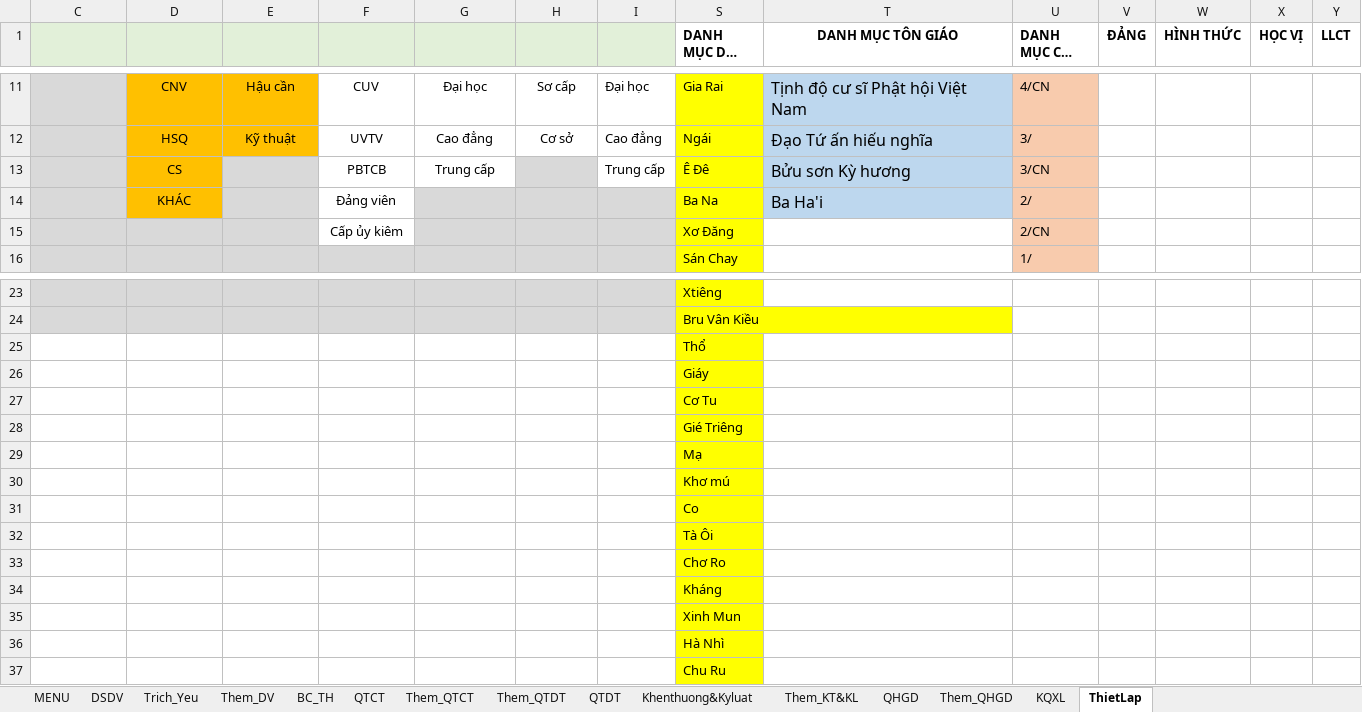
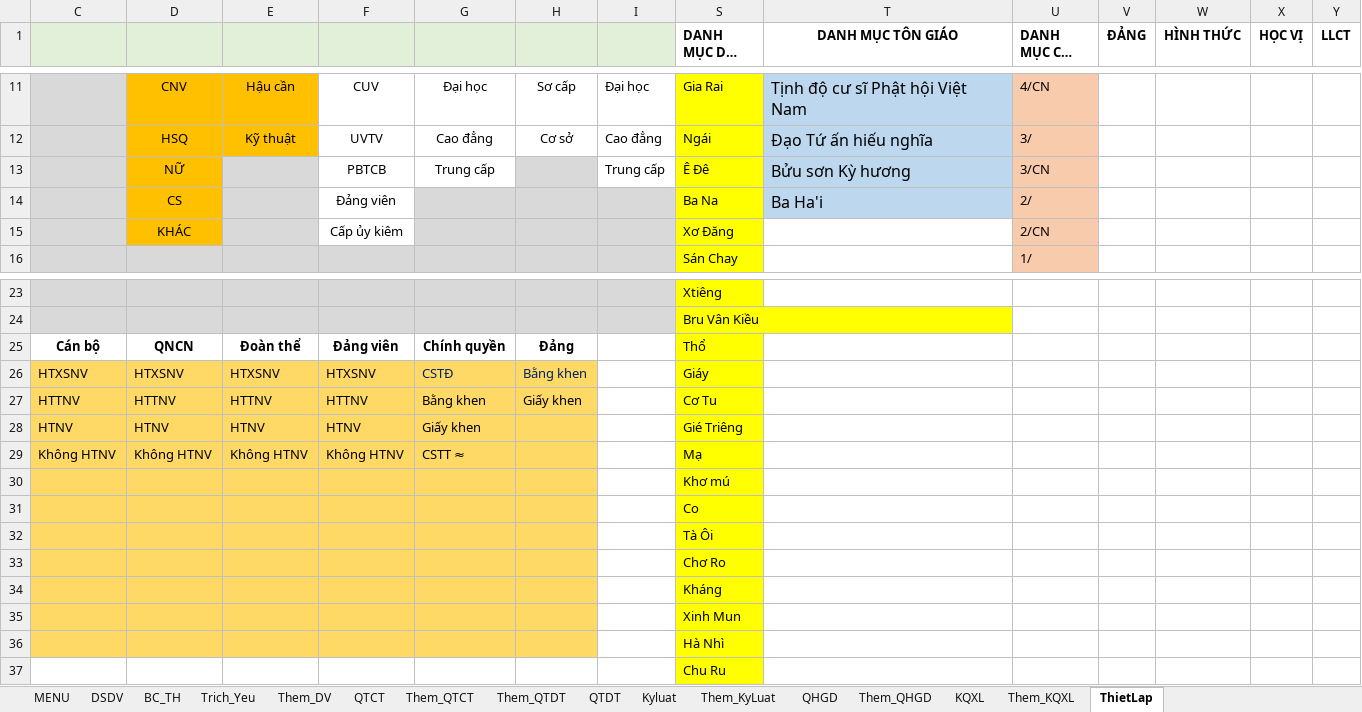
Before and after one commit to khanhn29/quanlydv, an Excel workbook: qldv/Quan_ly_DV.xlsm, sheet ThietLap, drawn as a sheet; only a part is shown, gaps mark what is left out; long unchanged cells end in …; values as stored, in another font and other column widths than the file's, no borders; charts and pictures not drawn; removed rows and columns are numbered as before the commit, all else as after; rows hold the shown columns only; the diff names each change by its address in the sheet, - before the commit and + after, or states it on an @@ line.

```diff
--- a/qldv/Quan_ly_DV.xlsm (sheet ThietLap)
+++ b/qldv/Quan_ly_DV.xlsm (sheet ThietLap)
-sheet tab: Khenthuong&Kyluat
+sheet tab: Kyluat
-sheet tab: Them_KT&KL
+sheet tab: Them_KyLuat
+sheet tab: Them_KQXL
@@ sheet tab order changed: MENU | DSDV | BC_TH | Trich_Yeu | Them_DV | QTCT | Them_QTCT | Them_QTDT | QTDT | Kyluat | Them_KyLuat | QHGD | Them_QHGD | KQXL | Them_KQXL | ThietLap @@
-D13: CS
+D13: NỮ
-D14: KHÁC
+D14: CS
-D15: (empty)
+D15: KHÁC
-D15 fill: #D9D9D9
+D15 fill: #FFC000
-row 25:  |  |  |  |  |  |  | Thổ
-row 26:  |  |  |  |  |  |  | Giáy
-row 27:  |  |  |  |  |  |  | Cơ Tu
-row 28:  |  |  |  |  |  |  | Gié Triêng
-row 29:  |  |  |  |  |  |  | Mạ
+row 25: Cán bộ | QNCN | Đoàn thể | Đảng viên | Chính quyền | Đảng |  | Thổ
+row 26: HTXSNV | HTXSNV | HTXSNV | HTXSNV | CSTĐ | Bằng khen |  | Giáy
+row 27: HTTNV | HTTNV | HTTNV | HTTNV | Bằng khen | Giấy khen |  | Cơ Tu
+row 28: HTNV | HTNV | HTNV | HTNV | Giấy khen |  |  | Gié Triêng
+row 29: Không HTNV | Không HTNV | Không HTNV | Không HTNV | CSTT ≈ |  |  | Mạ
-C30:H36 fill: none
+C30:H36 fill: #FFD966
```
Also changed, not shown: sheet KQXL, sheet DSDV, sheet BC_TH, sheet Kyluat, sheet Trich_Yeu, sheet Them_KyLuat, formulas that keep their value, charts or pictures, 2 other files.
